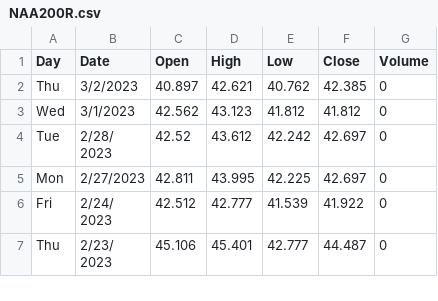
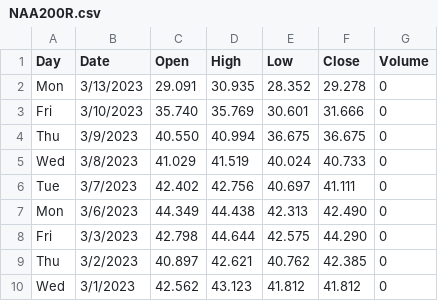
Before and after one commit to sylviawusyl/backtesting, a CSV file: data/NAA200R.csv, drawn as a sheet; only a part is shown; the shorter side is filled out with more unchanged rows.

Commit message:
update to 3/13/2023 	modified:   data/NAA200R.csv 	new file:   data/NDXA200R.csv

```diff
--- a/data/NAA200R.csv
+++ b/data/NAA200R.csv
@@ -1,2 +1,9 @@
 Day,Date,Open,High,Low,Close,Volume
+Mon,3/13/2023,29.091,30.935,28.352,29.278,0
+Fri,3/10/2023,35.740,35.769,30.601,31.666,0
+Thu,3/9/2023,40.550,40.994,36.675,36.675,0
+Wed,3/8/2023,41.029,41.519,40.024,40.733,0
+Tue,3/7/2023,42.402,42.756,40.697,41.111,0
+Mon,3/6/2023,44.349,44.438,42.313,42.490,0
+Fri,3/3/2023,42.798,44.644,42.575,44.290,0
 Thu,3/2/2023,40.897,42.621,40.762,42.385,0
```
Also changed, not shown: 1 other file.
